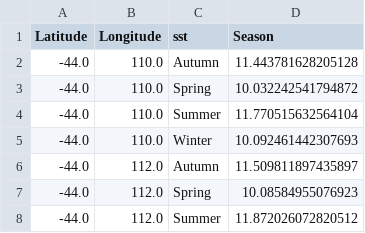
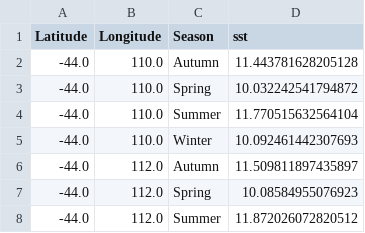
Before and after one commit to h8nn8h/DV2, a CSV file: data/sst_australia_seasonal_avg_2000_2025.csv, drawn as a sheet; only a part is shown.

Commit message:
Update sst_australia_seasonal_avg_2000_2025.csv

```diff
--- a/data/sst_australia_seasonal_avg_2000_2025.csv
+++ b/data/sst_australia_seasonal_avg_2000_2025.csv
@@ -1,2 +1,2 @@
-Latitude,Longitude,sst,Season
+Latitude,Longitude,Season,sst
 -44.0,110.0,Autumn,11.443781628205128
```
